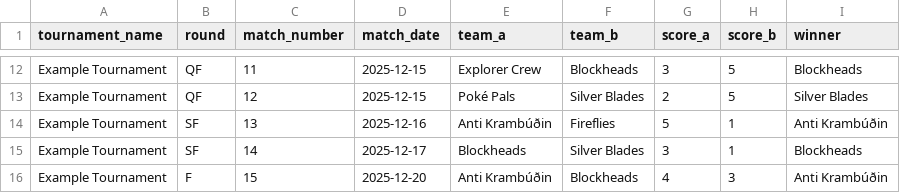
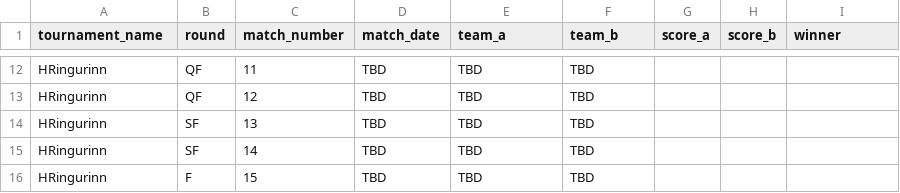
Before and after one commit to Atlihero/Verklegt-1, a CSV file: data_layer/_data/Games.csv, drawn as a sheet; only a part is shown, gaps mark what is left out; the diff covers the shown part only; the diff names each change by its address in the sheet, - before the commit and + after, or states it on an @@ line.

Commit message:
create tournament with games

```diff
--- a/data_layer/_data/Games.csv
+++ b/data_layer/_data/Games.csv
-A12:A16 (tournament_name): Example Tournament
+A12:A16 (tournament_name): HRingurinn
-D12:D13 (match_date): 2025-12-15
+D12:D13 (match_date): TBD
-E12 (team_a): Explorer Crew
+E12 (team_a): TBD
-F12 (team_b): Blockheads
+F12 (team_b): TBD
-G12 (score_a): 3
+G12 (score_a): (empty)
-H12:H13 (score_b): 5
+H12:H13 (score_b): (empty)
-I12 (winner): Blockheads
+I12 (winner): (empty)
-E13 (team_a): Poké Pals
+E13 (team_a): TBD
-F13 (team_b): Silver Blades
+F13 (team_b): TBD
-G13 (score_a): 2
+G13 (score_a): (empty)
-I13 (winner): Silver Blades
+I13 (winner): (empty)
-D14 (match_date): 2025-12-16
+D14 (match_date): TBD
-E14 (team_a): Anti Krambúðin
+E14 (team_a): TBD
-F14 (team_b): Fireflies
+F14 (team_b): TBD
-G14 (score_a): 5
+G14 (score_a): (empty)
-H14:H15 (score_b): 1
+H14:H15 (score_b): (empty)
-I14 (winner): Anti Krambúðin
+I14 (winner): (empty)
-D15 (match_date): 2025-12-17
+D15 (match_date): TBD
-E15 (team_a): Blockheads
+E15 (team_a): TBD
-F15 (team_b): Silver Blades
+F15 (team_b): TBD
-G15 (score_a): 3
+G15 (score_a): (empty)
-I15 (winner): Blockheads
+I15 (winner): (empty)
-D16 (match_date): 2025-12-20
+D16 (match_date): TBD
-E16 (team_a): Anti Krambúðin
+E16 (team_a): TBD
-F16 (team_b): Blockheads
+F16 (team_b): TBD
-G16 (score_a): 4
+G16 (score_a): (empty)
-H16 (score_b): 3
+H16 (score_b): (empty)
-I16 (winner): Anti Krambúðin
+I16 (winner): (empty)
```
Also changed, not shown: 76 edited cells elsewhere in this file, 4 other files.
